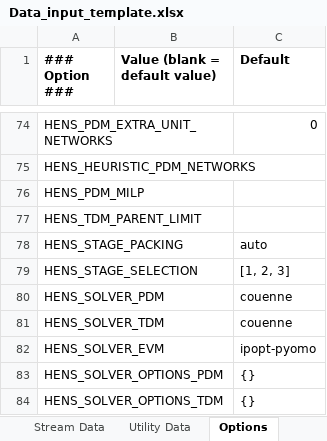
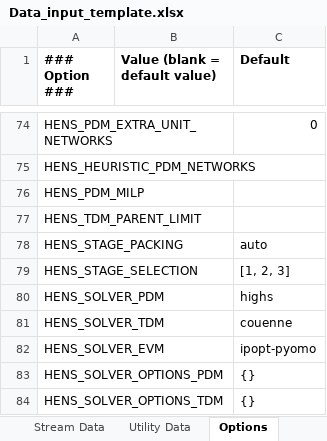
Before and after one commit to waikato-ahuora-smart-energy-systems/OpenPinch, an Excel workbook: Excel_Version/Data_input_template.xlsx, sheet Options, drawn as a sheet; only a part is shown, gaps mark what is left out; values as stored, in another font and other column widths than the file's, no borders; the diff names each change by its address in the sheet, - before the commit and + after, or states it on an @@ line.

```diff
--- a/Excel_Version/Data_input_template.xlsx (sheet Options)
+++ b/Excel_Version/Data_input_template.xlsx (sheet Options)
-C80 (Default): couenne
+C80 (Default): highs
```
Also changed, not shown: 14 other files.
